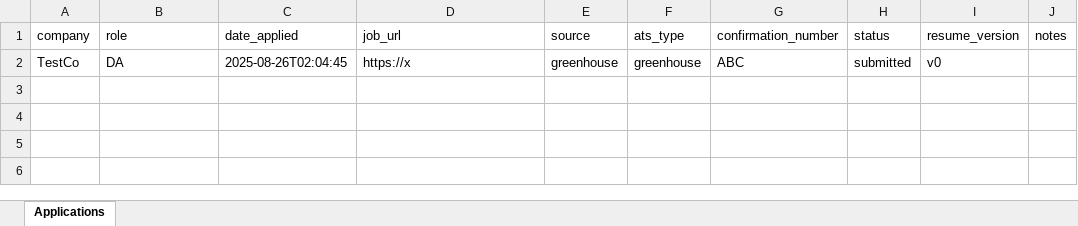
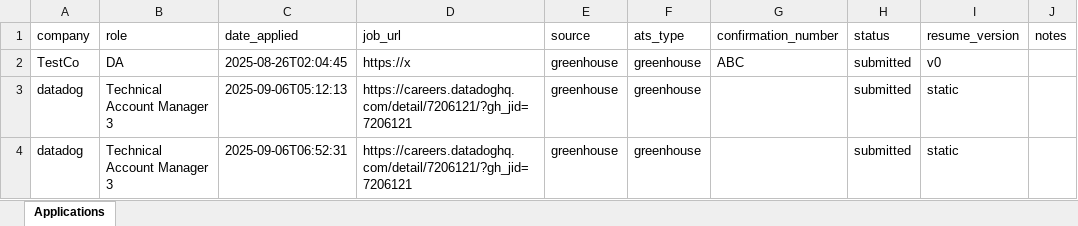
Before and after one commit to VarunPulipati/ApplyPilot, an Excel workbook: applications.xlsx, sheet Applications, drawn as a sheet; values as stored, in another font and other column widths than the file's, no borders; the diff names each change by its address in the sheet, - before the commit and + after, or states it on an @@ line.

Commit message:
ading details

```diff
--- a/applications.xlsx (sheet Applications)
+++ b/applications.xlsx (sheet Applications)
+row 3: datadog | Technical Account Manager 3 | 2025-09-06T05:12:13 | https://careers.datadoghq.com/detail/7206121/?gh_jid=7206121 | greenhouse | greenhouse |  | submitted | static
+row 4: datadog | Technical Account Manager 3 | 2025-09-06T06:52:31 | https://careers.datadoghq.com/detail/7206121/?gh_jid=7206121 | greenhouse | greenhouse |  | submitted | static
```
Also changed, not shown: 12 other files.
